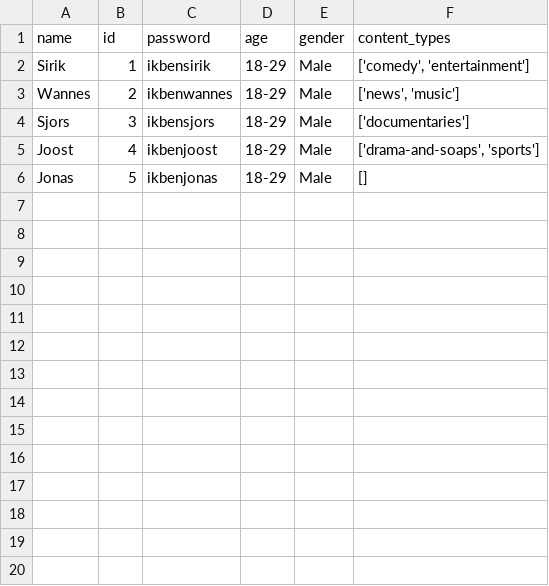
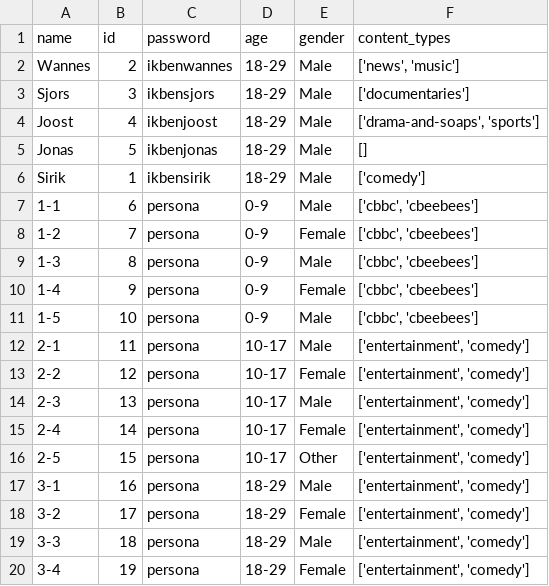
Before and after one commit to SirikS/BBC-recommender, a CSV file: data/users.csv, drawn as a sheet; only a part is shown; the diff covers the shown part only.

Commit message:
Setup persona's and clean activities for data genreration

```diff
--- a/data/users.csv
+++ b/data/users.csv
@@ -1,3 +1,2 @@
 name,id,password,age,gender,content_types
-Sirik,1,ikbensirik,18-29,Male,"['comedy', 'entertainment']"
 Wannes,2,ikbenwannes,18-29,Male,"['news', 'music']"
@@ -6 +5,16 @@ Joost,4,ikbenjoost,18-29,Male,"['drama-and-soaps', 'sports']"
 Jonas,5,ikbenjonas,18-29,Male,[]
+Sirik,1,ikbensirik,18-29,Male,['comedy']
+1-1,6,persona,0-9,Male,"['cbbc', 'cbeebees']"
+1-2,7,persona,0-9,Female,"['cbbc', 'cbeebees']"
+1-3,8,persona,0-9,Male,"['cbbc', 'cbeebees']"
+1-4,9,persona,0-9,Female,"['cbbc', 'cbeebees']"
+1-5,10,persona,0-9,Male,"['cbbc', 'cbeebees']"
+2-1,11,persona,10-17,Male,"['entertainment', 'comedy']"
+2-2,12,persona,10-17,Female,"['entertainment', 'comedy']"
+2-3,13,persona,10-17,Male,"['entertainment', 'comedy']"
+2-4,14,persona,10-17,Female,"['entertainment', 'comedy']"
+2-5,15,persona,10-17,Other,"['entertainment', 'comedy']"
+3-1,16,persona,18-29,Male,"['entertainment', 'comedy']"
+3-2,17,persona,18-29,Female,"['entertainment', 'comedy']"
+3-3,18,persona,18-29,Male,"['entertainment', 'comedy']"
+3-4,19,persona,18-29,Female,"['entertainment', 'comedy']"
```
Also changed, not shown: 11 added rows elsewhere in this file, 3 other files.
